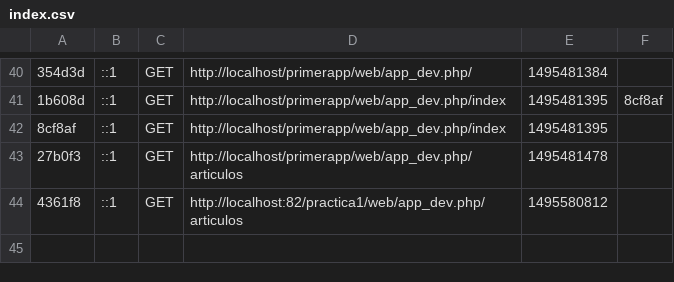
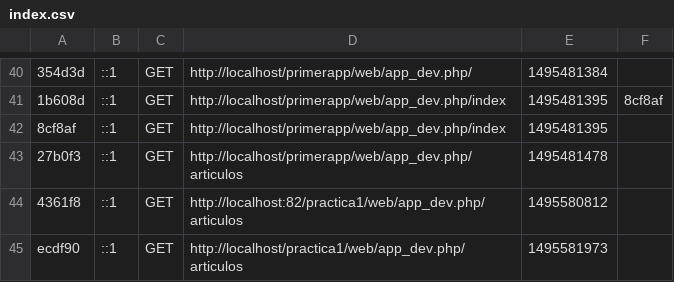
Before and after one commit to programacionweb2017/practica1, a CSV file: app/cache/dev/profiler/index.csv, drawn as a sheet; only a part is shown, gaps mark what is left out; the diff names each change by its address in the sheet, - before the commit and + after, or states it on an @@ line.

```diff
--- a/app/cache/dev/profiler/index.csv
+++ b/app/cache/dev/profiler/index.csv
+row 45: ecdf90 | ::1 | GET | http://localhost/practica1/web/app_dev.php/articulos | 1495581973
```
Also changed, not shown: 3 other files.
